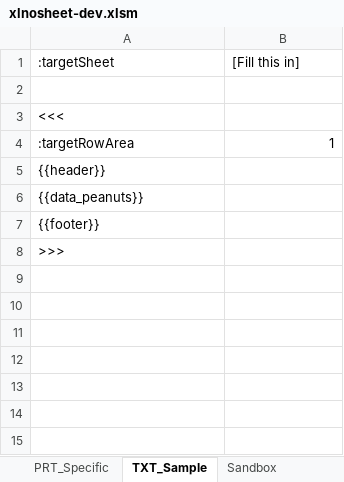
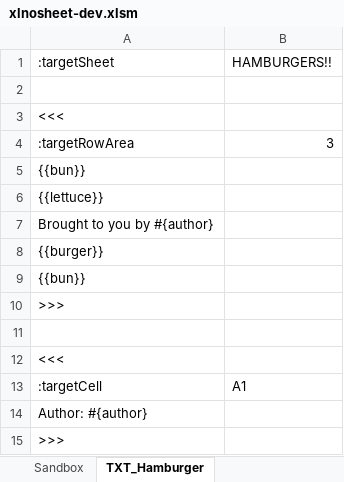
Before and after one commit to FrancisMurillo/xlnosheet, an Excel workbook: xlnosheet-dev.xlsm, sheet TXT_Hamburger, drawn as a sheet; values as stored, in another font and other column widths than the file's, no borders; the diff names each change by its address in the sheet, - before the commit and + after, or states it on an @@ line.

```diff
--- a/xlnosheet-dev.xlsm (sheet TXT_Hamburger)
+++ b/xlnosheet-dev.xlsm (sheet TXT_Hamburger)
-sheet tab: TXT_Sample
+sheet tab: TXT_Hamburger
@@ sheet tab order changed: Sandbox | TXT_Hamburger @@
-B1: [Fill this in]
+B1: HAMBURGERS!!
-B4: 1
+B4: 3
-A5: {{header}}
+A5: {{bun}}
-A6: {{data_peanuts}}
+A6: {{lettuce}}
-A7: {{footer}}
+A7: Brought to you by #{author}
+row 8: {{burger}}
+row 9: {{bun}}
+row 10: >>>
+row 11: (empty)
+row 12: <<<
+row 13: :targetCell | A1
+row 14: Author: #{author}
```
Also changed, not shown: sheet PRT_Specific, sheet PRT_Ingredients, sheet Sandbox, sheet _Config, sheet Main, other sheet tabs, 4 other files.
